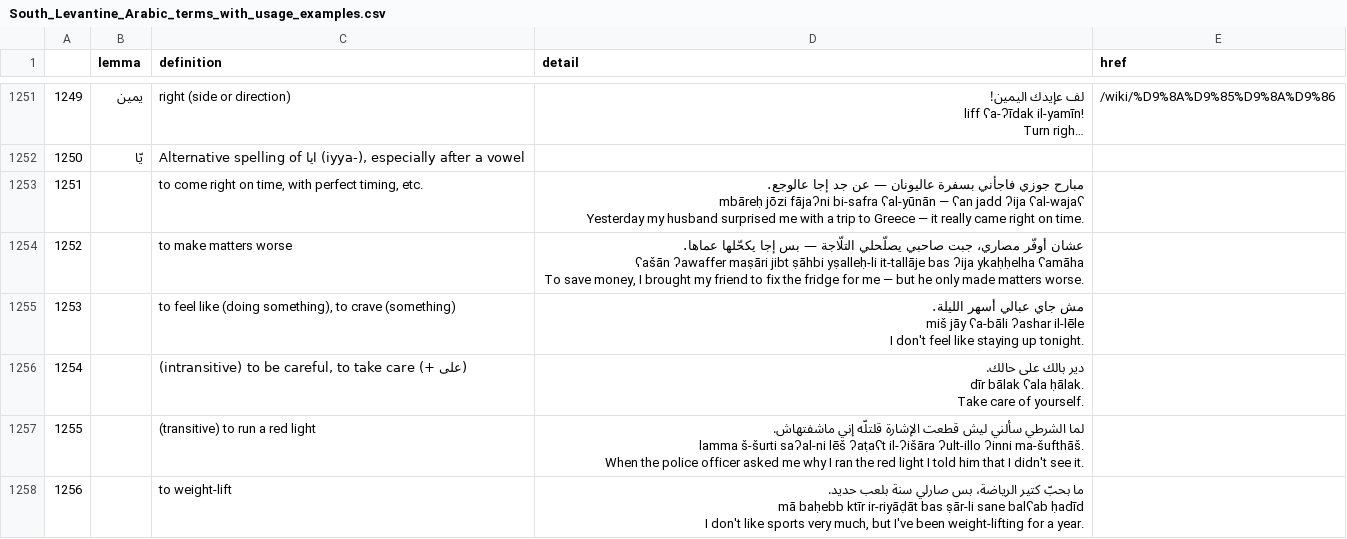
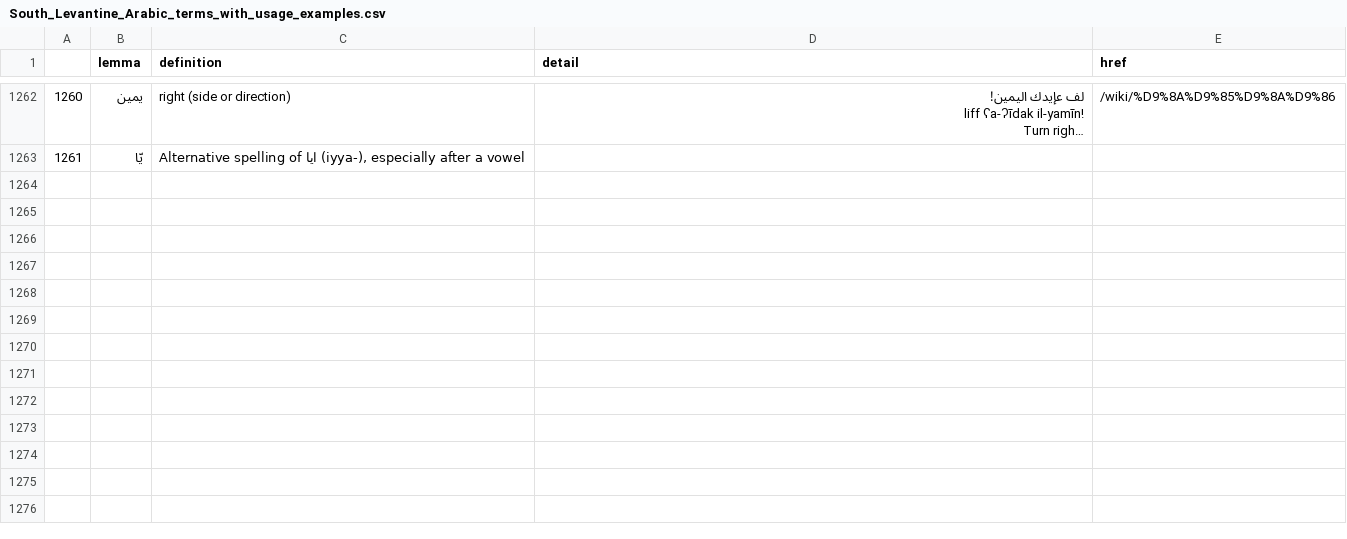
Before and after one commit to kebuhcah/viet-wiktionary-scrape, a CSV file: data/South_Levantine_Arabic_terms_with_usage_examples.csv, drawn as a sheet; only a part is shown, gaps mark what is left out; long unchanged cells end in …; removed rows and columns are numbered as before the commit, all else as after; ↵ is a line break in a cell; the diff covers the shown part only; the diff names each change by its address in the sheet, - before the commit and + after, or states it on an @@ line.

```diff
--- a/data/South_Levantine_Arabic_terms_with_usage_examples.csv
+++ b/data/South_Levantine_Arabic_terms_with_usage_examples.csv
@@ column A renumbered between rows 100 and 1263 @@
-row 1253: 1251 |  | to come right on time, with perfect timing, etc. | مبارح جوزي فاجأني بسفرة عاليونان — عن جد إجا عالوجع․ ↵ mbāreḥ jōzi fājaʔni bi-safra ʕal-yūnān — ʕan jadd ʔija ʕal-wajaʕ ↵ Yesterday my husband surprised me with a trip to Greece — it really came right on time.
-row 1254: 1252 |  | to make matters worse | عشان أوفّر مصاري، جبت صاحبي يصلّحلي التلّاجة — بس إجا يكحّلها عماها․ ↵ ʕašān ʔawaffer maṣāri jibt ṣāhbi yṣalleḥ-li it-tallāje bas ʔija ykaḥḥelha ʕamāha ↵ To save money, I brought my friend to fix the fridge for me — but he only made matters worse.
-row 1255: 1253 |  | to feel like (doing something), to crave (something) | مش جاي عبالي أسهر الليلة․ ↵ miš jāy ʕa-bāli ʔashar il-lēle ↵ I don't feel like staying up tonight.
-row 1256: 1254 |  | (intransitive) to be careful, to take care (+ على) | دير بالك على حالك. ↵ dīr bālak ʕala ḥālak. ↵ Take care of yourself.
-row 1257: 1255 |  | (transitive) to run a red light | لما الشرطي سألني ليش قطعت الإشارة قلتلّه إني ماشفتهاش. ↵ lamma š-šurti saʔal-ni lēš ʔaṭaʕt il-ʔišāra ʔult-illo ʔinni ma-šufthāš. ↵ When the police officer asked me why I ran the red light I told him that I didn't see it.
-row 1258: 1256 |  | to weight-lift | ما بحبّ كتير الرياضة، بس صارلي سنة بلعب حديد. ↵ mā baḥebb ktīr ir-riyāḍāt bas ṣār-li sane balʕab ḥadīd ↵ I don't like sports very much, but I've been weight-lifting for a year.
```
Also changed, not shown: 11 added rows, 5 removed rows and 1 edited cell elsewhere in this file, 1 other file.
